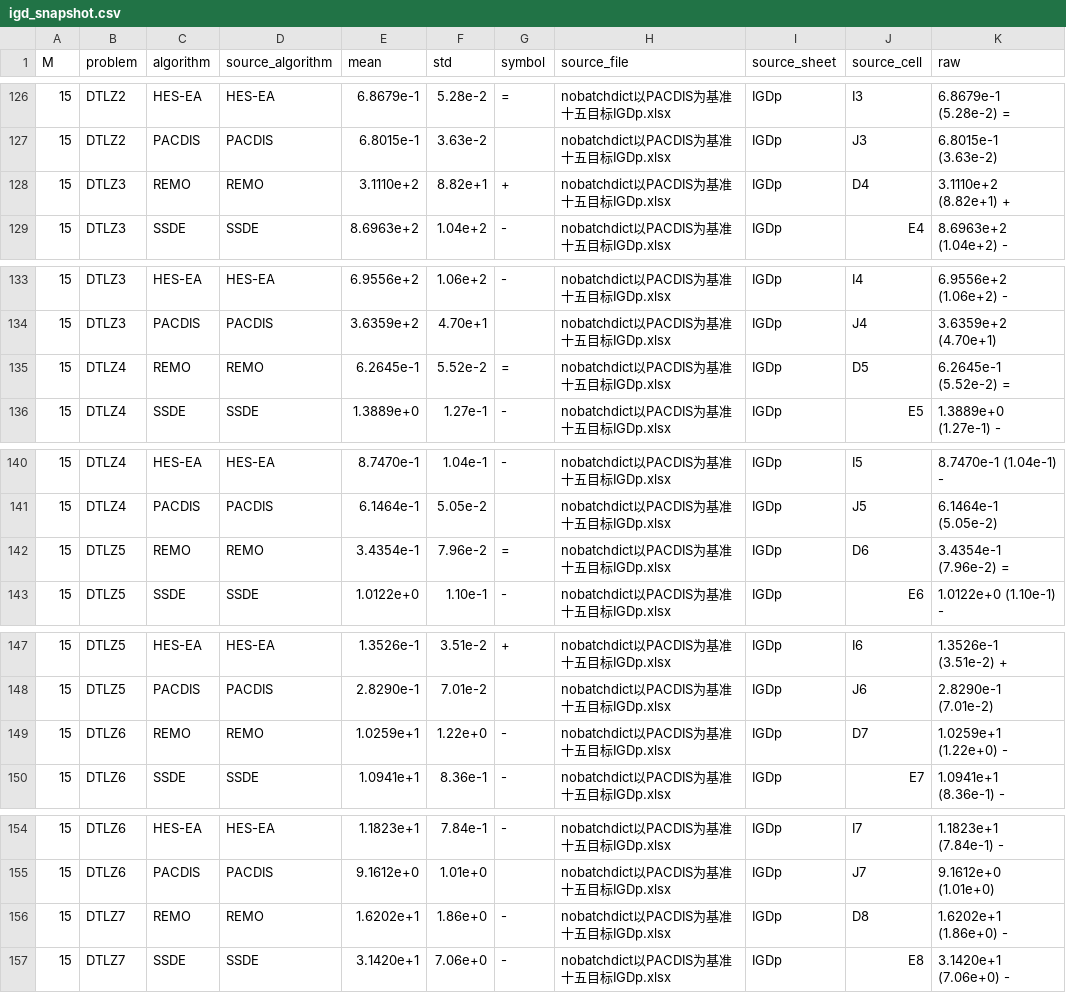
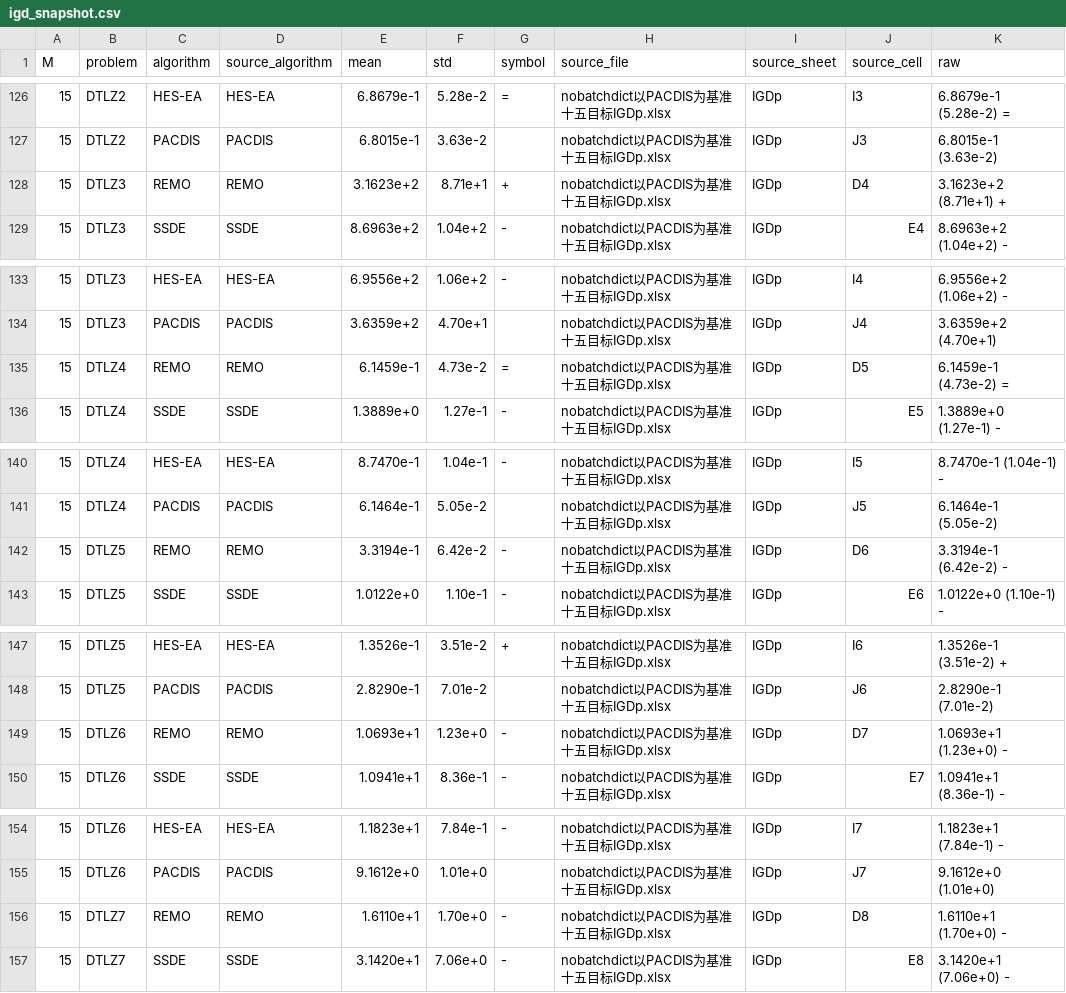
Before and after one commit to meiyijian/my-platemo, a CSV file: 论文写作/experiments/main_performance/igd_snapshot.csv, drawn as a sheet; only a part is shown, gaps mark what is left out; the diff covers the shown part only.

Commit message:
Update PACDIS experiment reporting and refresh final main tables

```diff
--- a/论文写作/experiments/main_performance/igd_snapshot.csv
+++ b/论文写作/experiments/main_performance/igd_snapshot.csv
@@ -127,3 +127,3 @@
 15,DTLZ2,PACDIS,PACDIS,6.8015e-1,3.63e-2,,nobatchdict以PACDIS为基准十五目标IGDp.xlsx,IGDp,J3,6.8015e-1 (3.63e-2)
-15,DTLZ3,REMO,REMO,3.1110e+2,8.82e+1,+,nobatchdict以PACDIS为基准十五目标IGDp.xlsx,IGDp,D4,3.1110e+2 (8.82e+1) +
+15,DTLZ3,REMO,REMO,3.1623e+2,8.71e+1,+,nobatchdict以PACDIS为基准十五目标IGDp.xlsx,IGDp,D4,3.1623e+2 (8.71e+1) +
 15,DTLZ3,SSDE,SSDE,8.6963e+2,1.04e+2,-,nobatchdict以PACDIS为基准十五目标IGDp.xlsx,IGDp,E4,8.6963e+2 (1.04e+2) -
@@ -134,3 +134,3 @@
 15,DTLZ3,PACDIS,PACDIS,3.6359e+2,4.70e+1,,nobatchdict以PACDIS为基准十五目标IGDp.xlsx,IGDp,J4,3.6359e+2 (4.70e+1)
-15,DTLZ4,REMO,REMO,6.2645e-1,5.52e-2,=,nobatchdict以PACDIS为基准十五目标IGDp.xlsx,IGDp,D5,6.2645e-1 (5.52e-2) =
+15,DTLZ4,REMO,REMO,6.1459e-1,4.73e-2,=,nobatchdict以PACDIS为基准十五目标IGDp.xlsx,IGDp,D5,6.1459e-1 (4.73e-2) =
 15,DTLZ4,SSDE,SSDE,1.3889e+0,1.27e-1,-,nobatchdict以PACDIS为基准十五目标IGDp.xlsx,IGDp,E5,1.3889e+0 (1.27e-1) -
@@ -141,3 +141,3 @@
 15,DTLZ4,PACDIS,PACDIS,6.1464e-1,5.05e-2,,nobatchdict以PACDIS为基准十五目标IGDp.xlsx,IGDp,J5,6.1464e-1 (5.05e-2)
-15,DTLZ5,REMO,REMO,3.4354e-1,7.96e-2,=,nobatchdict以PACDIS为基准十五目标IGDp.xlsx,IGDp,D6,3.4354e-1 (7.96e-2) =
+15,DTLZ5,REMO,REMO,3.3194e-1,6.42e-2,-,nobatchdict以PACDIS为基准十五目标IGDp.xlsx,IGDp,D6,3.3194e-1 (6.42e-2) -
 15,DTLZ5,SSDE,SSDE,1.0122e+0,1.10e-1,-,nobatchdict以PACDIS为基准十五目标IGDp.xlsx,IGDp,E6,1.0122e+0 (1.10e-1) -
@@ -148,3 +148,3 @@
 15,DTLZ5,PACDIS,PACDIS,2.8290e-1,7.01e-2,,nobatchdict以PACDIS为基准十五目标IGDp.xlsx,IGDp,J6,2.8290e-1 (7.01e-2)
-15,DTLZ6,REMO,REMO,1.0259e+1,1.22e+0,-,nobatchdict以PACDIS为基准十五目标IGDp.xlsx,IGDp,D7,1.0259e+1 (1.22e+0) -
+15,DTLZ6,REMO,REMO,1.0693e+1,1.23e+0,-,nobatchdict以PACDIS为基准十五目标IGDp.xlsx,IGDp,D7,1.0693e+1 (1.23e+0) -
 15,DTLZ6,SSDE,SSDE,1.0941e+1,8.36e-1,-,nobatchdict以PACDIS为基准十五目标IGDp.xlsx,IGDp,E7,1.0941e+1 (8.36e-1) -
@@ -155,3 +155,3 @@
 15,DTLZ6,PACDIS,PACDIS,9.1612e+0,1.01e+0,,nobatchdict以PACDIS为基准十五目标IGDp.xlsx,IGDp,J7,9.1612e+0 (1.01e+0)
-15,DTLZ7,REMO,REMO,1.6202e+1,1.86e+0,-,nobatchdict以PACDIS为基准十五目标IGDp.xlsx,IGDp,D8,1.6202e+1 (1.86e+0) -
+15,DTLZ7,REMO,REMO,1.6110e+1,1.70e+0,-,nobatchdict以PACDIS为基准十五目标IGDp.xlsx,IGDp,D8,1.6110e+1 (1.70e+0) -
 15,DTLZ7,SSDE,SSDE,3.1420e+1,7.06e+0,-,nobatchdict以PACDIS为基准十五目标IGDp.xlsx,IGDp,E8,3.1420e+1 (7.06e+0) -
```
Also changed, not shown: 27 edited cells elsewhere in this file, 9 other files.
